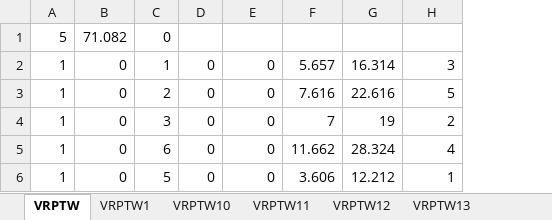
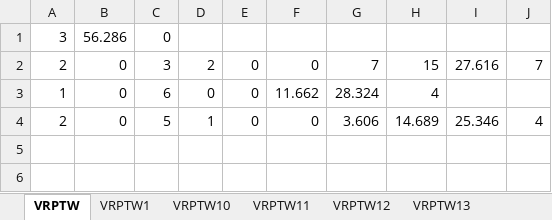
Before and after one commit to LuisaMG01/VRPTW, an Excel workbook: VRPTW_LuisaMariaAlvarez_GRASPCARDINALITY.xlsx, sheet VRPTW, drawn as a sheet; values as stored, in another font and other column widths than the file's, no borders; removed rows and columns are numbered as before the commit, all else as after; the diff names each change by its address in the sheet, - before the commit and + after, or states it on an @@ line.

```diff
--- a/VRPTW_LuisaMariaAlvarez_GRASPCARDINALITY.xlsx (sheet VRPTW)
+++ b/VRPTW_LuisaMariaAlvarez_GRASPCARDINALITY.xlsx (sheet VRPTW)
+column D, rows 2-4: 2 | 0 | 1
-column G, rows 4-6: 19 | 28.324 | 12.212
+column I, rows 2-4: 27.616 |  | 25.346
+column J, rows 2-4: 7 |  | 4
-A1: 5
+A1: 3
-B1: 71.082
+B1: 56.286
-row 2: 1 | 0 | 1 | 0 | 0 | 5.657 | 16.314 | 3
-row 3: 1 | 0 | 2 | 0 | 0 | 7.616 | 22.616 | 5
-A2: 1
+A2: 2
-H2: 2
+H2: 15
-F3: 0
+F3: 11.662
-G3: 11.662
+G3: 28.324
-A4: 1
+A4: 2
-H4: 1
+H4: 14.689
```
Also changed, not shown: sheet VRPTW13, sheet VRPTW17, sheet VRPTW15, sheet VRPTW11, sheet VRPTW9, sheet VRPTW7, 12 more sheets, VRPTW_LuisaMariaAlvarez_GRASPALPHA.xlsx, VRPTW_LuisaMariaAlvarez_constructive.xlsx, 4 other files.
